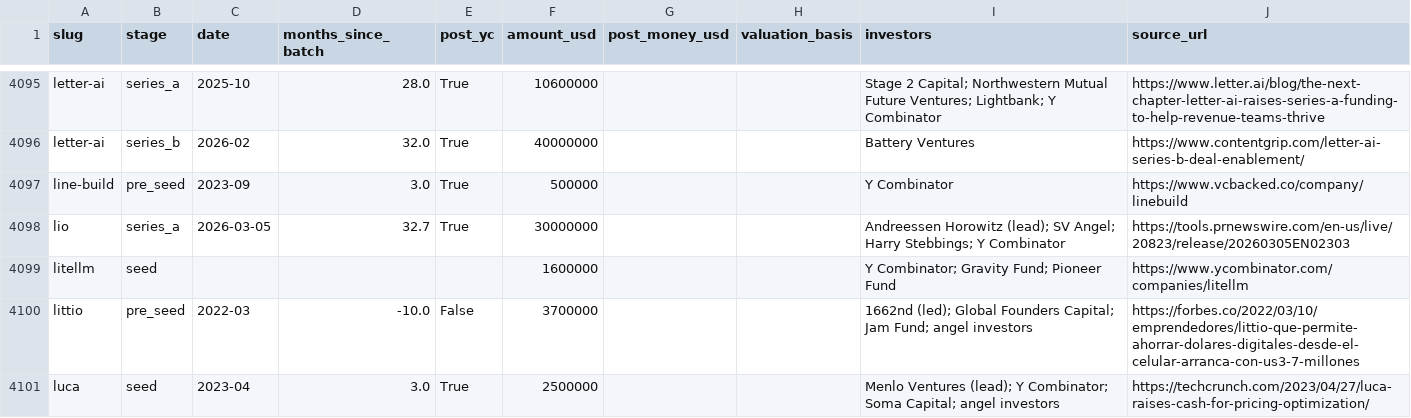
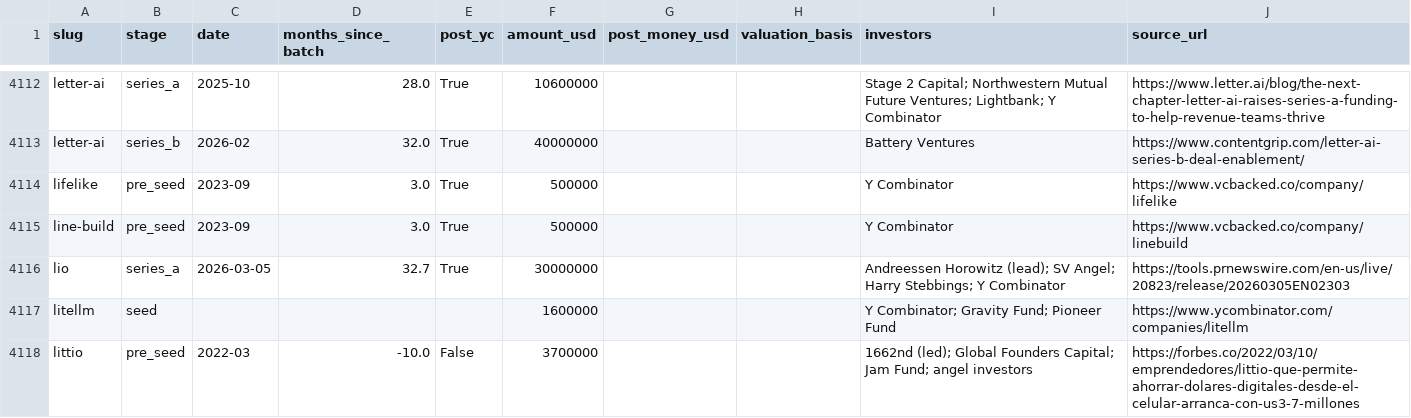
Before and after one commit to edison16a/yc-startup-life, a CSV file: data/rounds.csv, drawn as a sheet; only a part is shown, gaps mark what is left out; the shorter side is filled out with more unchanged rows; the diff covers the shown part only; the diff names each change by its address in the sheet, - before the commit and + after, or states it on an @@ line.

```diff
--- a/data/rounds.csv
+++ b/data/rounds.csv
+row 4114: lifelike | pre_seed | 2023-09 | 3.0 | True | 500000 |  |  | Y Combinator | https://www.vcbacked.co/company/lifelike
```
Also changed, not shown: 24 added rows elsewhere in this file, 22 other files.
